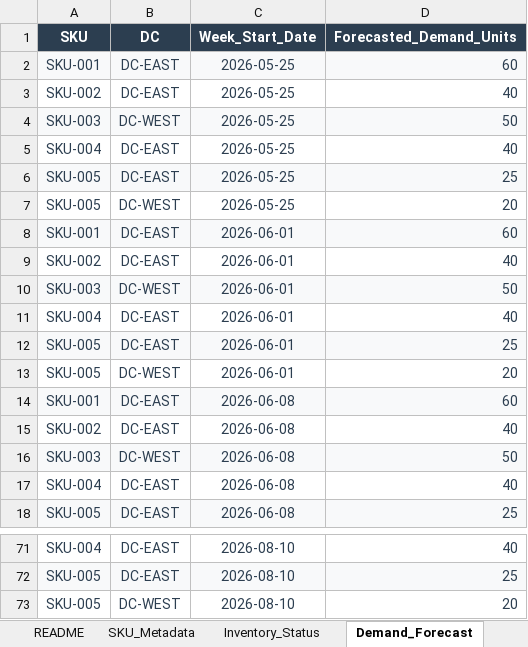
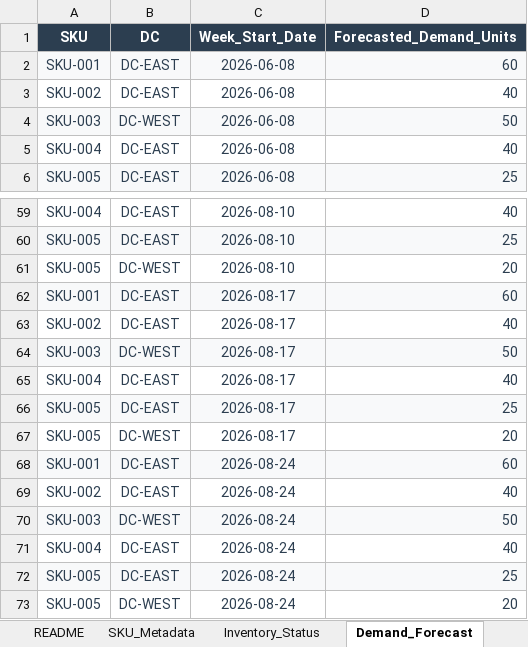
Before and after one commit to shreeraya/out_of_stock_agent, an Excel workbook: input_template.xlsx, sheet Demand_Forecast, drawn as a sheet; only a part is shown, gaps mark what is left out; values as stored, in another font and other column widths than the file's, no borders; removed rows and columns are numbered as before the commit, all else as after; the diff covers the shown part only; the diff names each change by its address in the sheet, - before the commit and + after, or states it on an @@ line.

```diff
--- a/input_template.xlsx (sheet Demand_Forecast)
+++ b/input_template.xlsx (sheet Demand_Forecast)
-row 2: SKU-001 | DC-EAST | 2026-05-25 | 60
-row 3: SKU-002 | DC-EAST | 2026-05-25 | 40
-row 4: SKU-003 | DC-WEST | 2026-05-25 | 50
-row 5: SKU-004 | DC-EAST | 2026-05-25 | 40
-row 6: SKU-005 | DC-EAST | 2026-05-25 | 25
-row 7: SKU-005 | DC-WEST | 2026-05-25 | 20
-row 8: SKU-001 | DC-EAST | 2026-06-01 | 60
-row 9: SKU-002 | DC-EAST | 2026-06-01 | 40
-row 10: SKU-003 | DC-WEST | 2026-06-01 | 50
-row 11: SKU-004 | DC-EAST | 2026-06-01 | 40
-row 12: SKU-005 | DC-EAST | 2026-06-01 | 25
-row 13: SKU-005 | DC-WEST | 2026-06-01 | 20
+row 62: SKU-001 | DC-EAST | 2026-08-17 | 60
+row 63: SKU-002 | DC-EAST | 2026-08-17 | 40
+row 64: SKU-003 | DC-WEST | 2026-08-17 | 50
+row 65: SKU-004 | DC-EAST | 2026-08-17 | 40
+row 66: SKU-005 | DC-EAST | 2026-08-17 | 25
+row 67: SKU-005 | DC-WEST | 2026-08-17 | 20
+row 68: SKU-001 | DC-EAST | 2026-08-24 | 60
+row 69: SKU-002 | DC-EAST | 2026-08-24 | 40
+row 70: SKU-003 | DC-WEST | 2026-08-24 | 50
+row 71: SKU-004 | DC-EAST | 2026-08-24 | 40
+row 72: SKU-005 | DC-EAST | 2026-08-24 | 25
+row 73: SKU-005 | DC-WEST | 2026-08-24 | 20
```
Also changed, not shown: 4 edited cells elsewhere in this sheet, sheet Supply_Pipeline, oos_analysis_report.xlsx.
